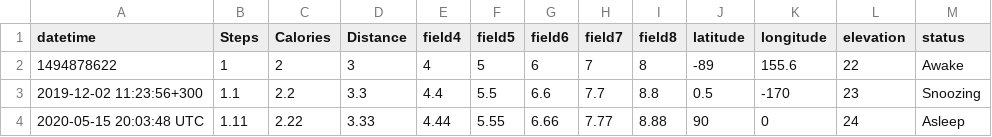
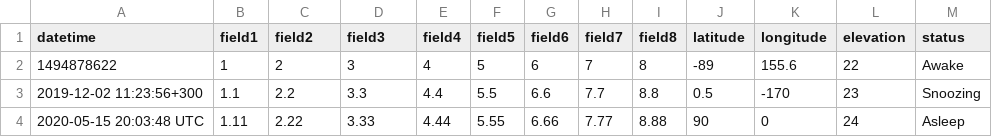
Before and after one commit to doctorfi/Fitness-IOT-v2, a CSV file: Import_Template_File (2).csv, drawn as a sheet.

Commit message:
Add files via upload

```diff
--- a/Import_Template_File (2).csv
+++ b/Import_Template_File (2).csv
@@ -1,2 +1,2 @@
-datetime,Steps,Calories,Distance,field4,field5,field6,field7,field8,latitude,longitude,elevation,status
+datetime,field1,field2,field3,field4,field5,field6,field7,field8,latitude,longitude,elevation,status
 1494878622,1,2,3,4,5,6,7,8,-89,155.6,22,Awake
```
